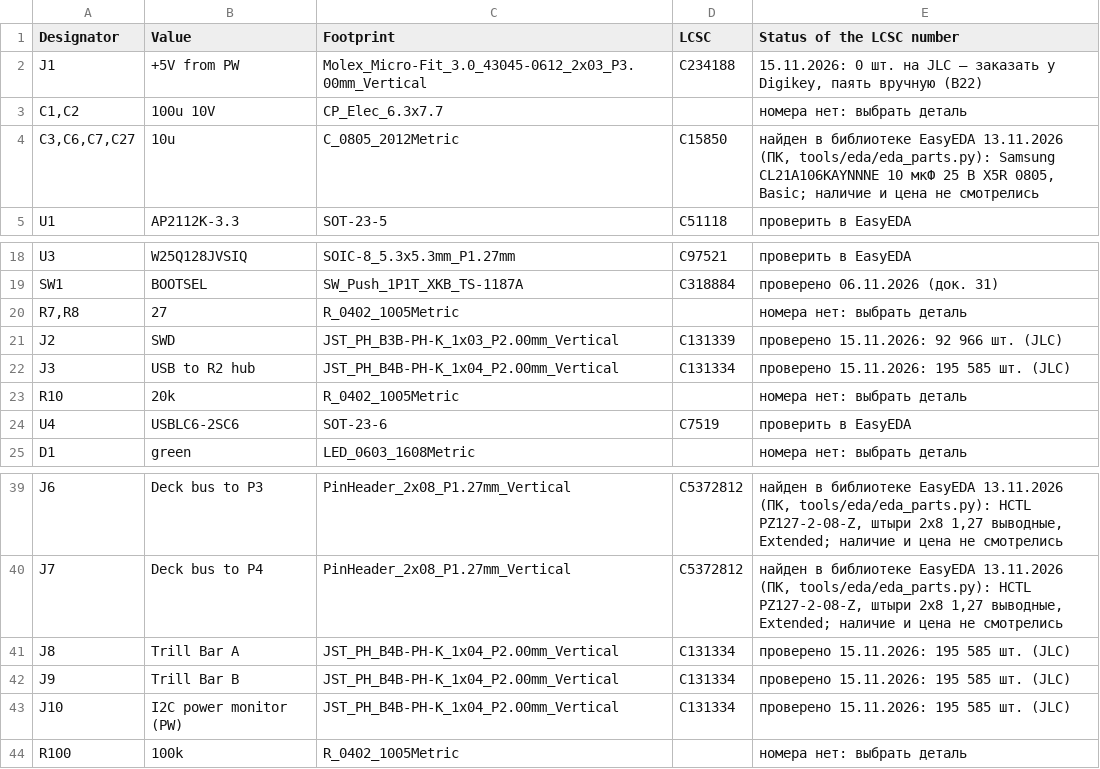
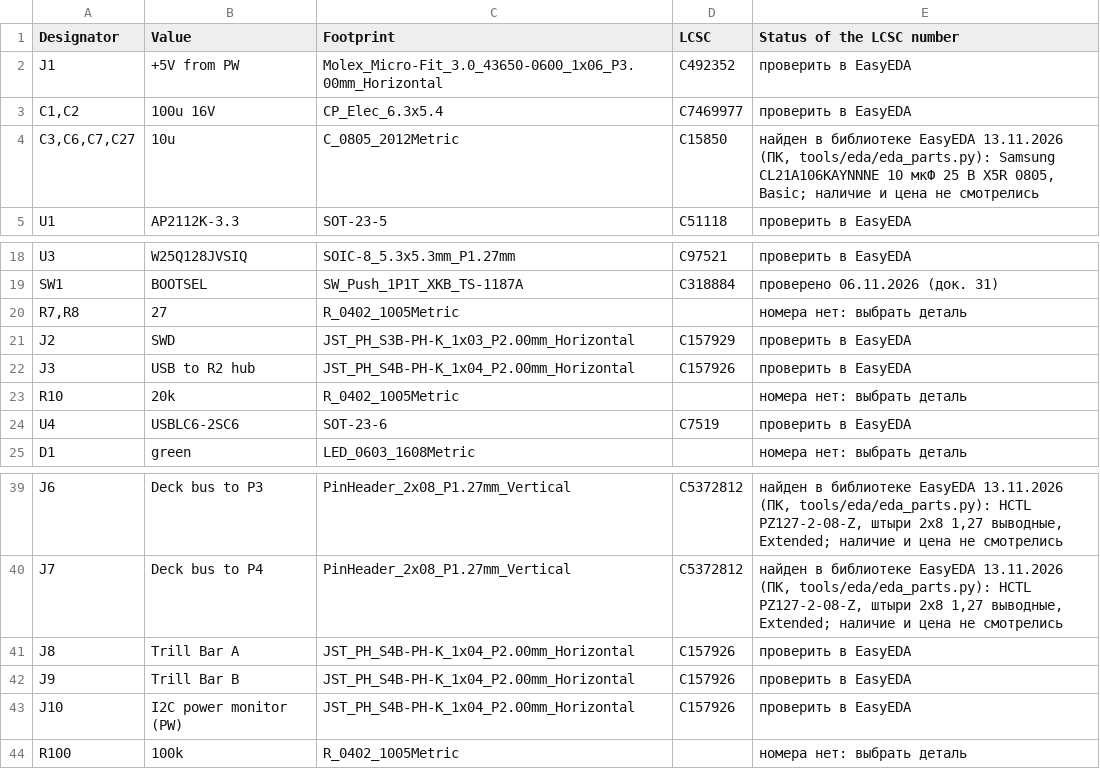
Before and after one commit to MitjaGrecky/Shtuka-druka, a CSV file: hardware/for-routing/P2/BOM_notes.csv, drawn as a sheet; only a part is shown, gaps mark what is left out.

```diff
--- a/hardware/for-routing/P2/BOM_notes.csv
+++ b/hardware/for-routing/P2/BOM_notes.csv
@@ -1,4 +1,4 @@
 Designator,Value,Footprint,LCSC,Status of the LCSC number
-J1,+5V from PW,Molex_Micro-Fit_3.0_43045-0612_2x03_P3.00mm_Vertical,C234188,"15.11.2026: 0 шт. на JLC — заказать у Digikey, паять вручную (В22)"
-"C1,C2",100u 10V,CP_Elec_6.3x7.7,,номера нет: выбрать деталь
+J1,+5V from PW,Molex_Micro-Fit_3.0_43650-0600_1x06_P3.00mm_Horizontal,C492352,проверить в EasyEDA
+"C1,C2",100u 16V,CP_Elec_6.3x5.4,C7469977,проверить в EasyEDA
 "C3,C6,C7,C27",10u,C_0805_2012Metric,C15850,"найден в библиотеке EasyEDA 13.11.2026 (ПК, tools/eda/eda_parts.py): Samsung CL21A106KAYNNNE 10 мкФ 25 В X5R 0805, Basic; наличие и цена не смотрелись"
@@ -20,4 +20,4 @@ SW1,BOOTSEL,SW_Push_1P1T_XKB_TS-1187A,C318884,проверено 06.11.2026 (д
 "R7,R8",27,R_0402_1005Metric,,номера нет: выбрать деталь
-J2,SWD,JST_PH_B3B-PH-K_1x03_P2.00mm_Vertical,C131339,проверено 15.11.2026: 92 966 шт. (JLC)
-J3,USB to R2 hub,JST_PH_B4B-PH-K_1x04_P2.00mm_Vertical,C131334,проверено 15.11.2026: 195 585 шт. (JLC)
+J2,SWD,JST_PH_S3B-PH-K_1x03_P2.00mm_Horizontal,C157929,проверить в EasyEDA
+J3,USB to R2 hub,JST_PH_S4B-PH-K_1x04_P2.00mm_Horizontal,C157926,проверить в EasyEDA
 R10,20k,R_0402_1005Metric,,номера нет: выбрать деталь
@@ -40,5 +40,5 @@ J6,Deck bus to P3,PinHeader_2x08_P1.27mm_Vertical,C5372812,"найден в би
 J7,Deck bus to P4,PinHeader_2x08_P1.27mm_Vertical,C5372812,"найден в библиотеке EasyEDA 13.11.2026 (ПК, tools/eda/eda_parts.py): HCTL PZ127-2-08-Z, штыри 2x8 1,27 выводные, Extended; наличие и цена не смотрелись"
-J8,Trill Bar A,JST_PH_B4B-PH-K_1x04_P2.00mm_Vertical,C131334,проверено 15.11.2026: 195 585 шт. (JLC)
-J9,Trill Bar B,JST_PH_B4B-PH-K_1x04_P2.00mm_Vertical,C131334,проверено 15.11.2026: 195 585 шт. (JLC)
-J10,I2C power monitor (PW),JST_PH_B4B-PH-K_1x04_P2.00mm_Vertical,C131334,проверено 15.11.2026: 195 585 шт. (JLC)
+J8,Trill Bar A,JST_PH_S4B-PH-K_1x04_P2.00mm_Horizontal,C157926,проверить в EasyEDA
+J9,Trill Bar B,JST_PH_S4B-PH-K_1x04_P2.00mm_Horizontal,C157926,проверить в EasyEDA
+J10,I2C power monitor (PW),JST_PH_S4B-PH-K_1x04_P2.00mm_Horizontal,C157926,проверить в EasyEDA
 R100,100k,R_0402_1005Metric,,номера нет: выбрать деталь
```
Also changed, not shown: hardware/for-routing/P2/BOM.csv, 11 other files.
